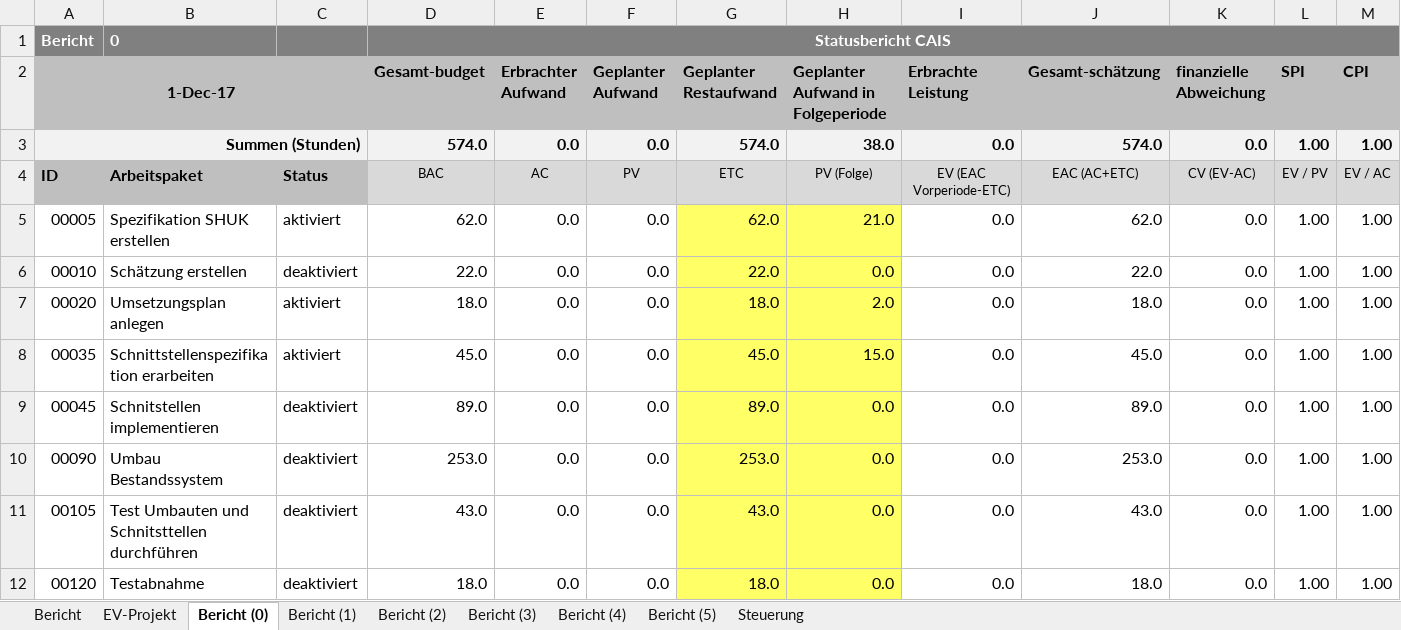
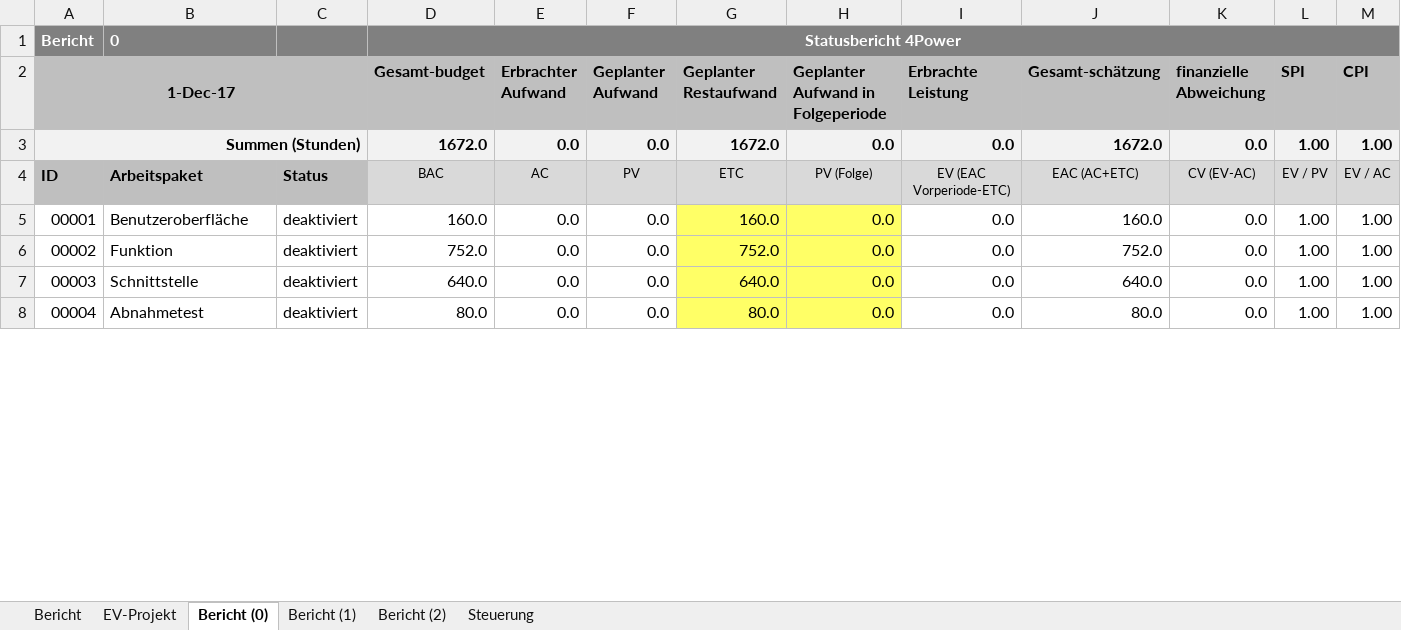
Before and after one commit to marcellackert/4-Energy, an Excel workbook: Leistungsreport.xlsx, sheet Bericht (0), drawn as a sheet; only a part is shown; values as stored, in another font and other column widths than the file's, no borders; conditional formats not drawn; removed rows and columns are numbered as before the commit, all else as after; the diff covers the shown part only; the diff names each change by its address in the sheet, - before the commit and + after, or states it on an @@ line.

```diff
--- a/Leistungsreport.xlsx (sheet Bericht (0))
+++ b/Leistungsreport.xlsx (sheet Bericht (0))
-sheet tab: Bericht (3)
-sheet tab: Bericht (4)
-sheet tab: Bericht (5)
-D1 (Gesamt-budget): Statusbericht CAIS
+D1 (Gesamt-budget): Statusbericht 4Power
-D3 (Gesamt-budget): 574.0
+D3 (Gesamt-budget): 1672.0
-G3 (Geplanter Restaufwand): 574.0
+G3 (Geplanter Restaufwand): 1672.0
-H3: 38.0
+H3: 0.0
-J3 (Gesamt-schätzung): 574.0
+J3 (Gesamt-schätzung): 1672.0
-row 5: 00005 | Spezifikation SHUK erstellen | aktiviert | 62.0 | 0.0 | 0.0 | 62.0 | 21.0 | 0.0 | 62.0 | 0.0 | 1.00 | 1.00
-A5 (1-Dec-17): 00010
+A5 (1-Dec-17): 00001
-B5: Schätzung erstellen
+B5: Benutzeroberfläche
-D5 (Gesamt-budget): 22.0
+D5 (Gesamt-budget): 160.0
-G5 (Geplanter Restaufwand): 22.0
+G5 (Geplanter Restaufwand): 160.0
-J5 (Gesamt-schätzung): 22.0
+J5 (Gesamt-schätzung): 160.0
-row 7: 00020 | Umsetzungsplan anlegen | aktiviert | 18.0 | 0.0 | 0.0 | 18.0 | 2.0 | 0.0 | 18.0 | 0.0 | 1.00 | 1.00
-row 8: 00035 | Schnittstellenspezifikation erarbeiten | aktiviert | 45.0 | 0.0 | 0.0 | 45.0 | 15.0 | 0.0 | 45.0 | 0.0 | 1.00 | 1.00
-A6 (1-Dec-17): 00045
+A6 (1-Dec-17): 00002
-B6: Schnitstellen implementieren
+B6: Funktion
-D6 (Gesamt-budget): 89.0
+D6 (Gesamt-budget): 752.0
-G6 (Geplanter Restaufwand): 89.0
+G6 (Geplanter Restaufwand): 752.0
-J6 (Gesamt-schätzung): 89.0
+J6 (Gesamt-schätzung): 752.0
-row 10: 00090 | Umbau Bestandssystem | deaktiviert | 253.0 | 0.0 | 0.0 | 253.0 | 0.0 | 0.0 | 253.0 | 0.0 | 1.00 | 1.00
-A7 (1-Dec-17): 00105
+A7 (1-Dec-17): 00003
-B7: Test Umbauten und Schnitsttellen durchführen
+B7: Schnittstelle
-D7 (Gesamt-budget): 43.0
+D7 (Gesamt-budget): 640.0
-G7 (Geplanter Restaufwand): 43.0
+G7 (Geplanter Restaufwand): 640.0
-J7 (Gesamt-schätzung): 43.0
+J7 (Gesamt-schätzung): 640.0
-A8 (1-Dec-17): 00120
+A8 (1-Dec-17): 00004
-B8: Testabnahme
+B8: Abnahmetest
-D8 (Gesamt-budget): 18.0
+D8 (Gesamt-budget): 80.0
-G8 (Geplanter Restaufwand): 18.0
+G8 (Geplanter Restaufwand): 80.0
-J8 (Gesamt-schätzung): 18.0
+J8 (Gesamt-schätzung): 80.0
```
Also changed, not shown: 5 edited cells elsewhere in this sheet, sheet Bericht (2), sheet Bericht (1), sheet Bericht, sheet EV-Projekt, sheet Steuerung, formulas that keep their value, charts or pictures.
